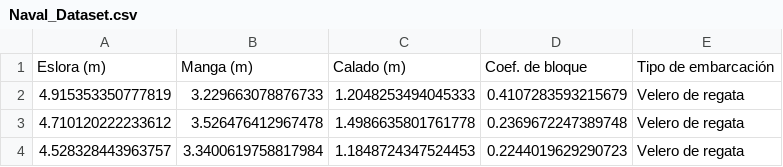
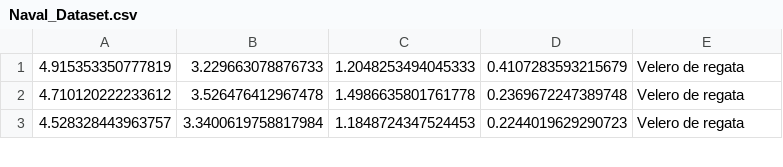
Before and after one commit to JuanZapa7a/AINavalEngineering, a CSV file: Datasets/Naval_Dataset.csv, drawn as a sheet; only a part is shown.

Commit message:
go on

```diff
--- a/Datasets/Naval_Dataset.csv
+++ b/Datasets/Naval_Dataset.csv
@@ -1,2 +1 @@
-Eslora (m),Manga (m),Calado (m),Coef. de bloque,Tipo de embarcación
 4.915353350777819,3.229663078876733,1.2048253494045333,0.4107283593215679,Velero de regata
```
